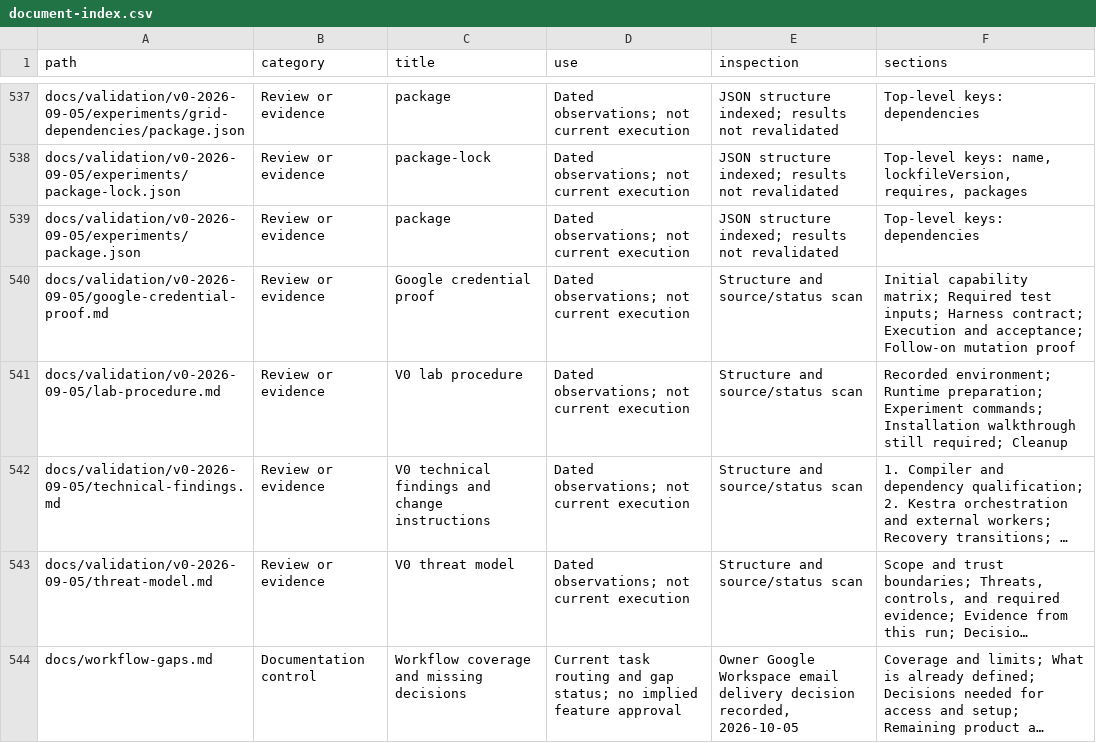
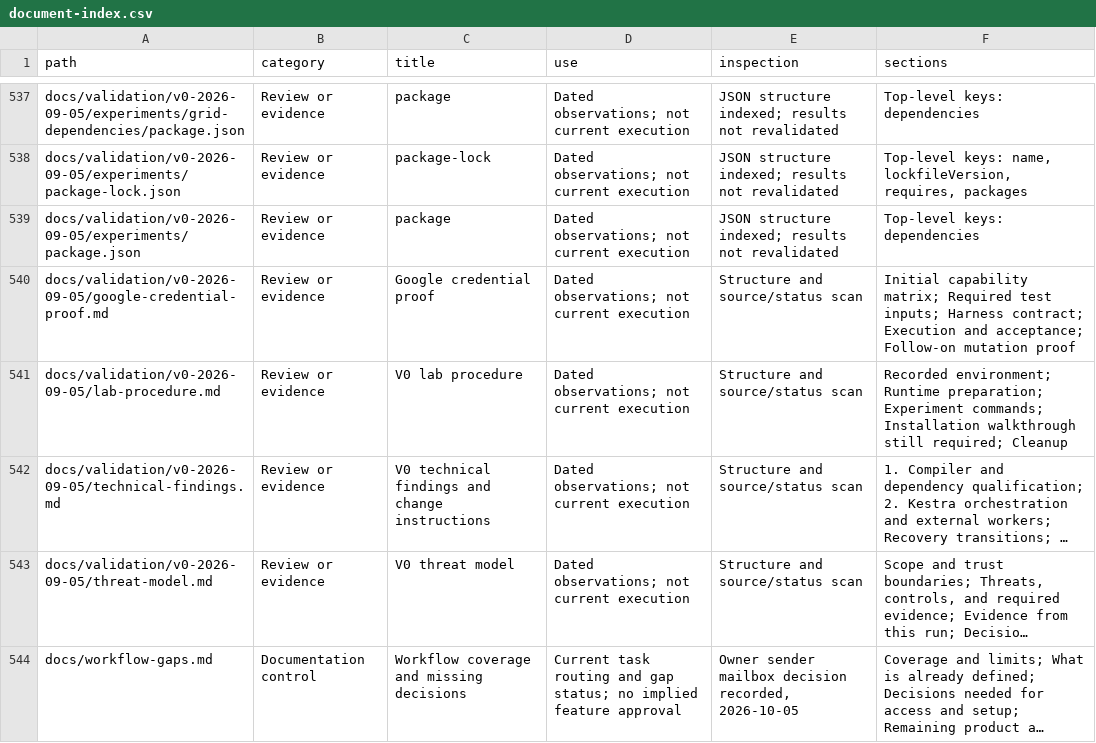
Before and after one commit to CampusCommander/campus-commander, a CSV file: docs/document-index.csv, drawn as a sheet; only a part is shown, gaps mark what is left out; long unchanged cells end in …; the diff covers the shown part only; the diff names each change by its address in the sheet, - before the commit and + after, or states it on an @@ line.

```diff
--- a/docs/document-index.csv
+++ b/docs/document-index.csv
-E544 (inspection): Owner Google Workspace email delivery decision recorded,…
+E544 (inspection): Owner sender mailbox decision recorded,…
```
Also changed, not shown: 3 edited cells elsewhere in this file, 3 other files.
